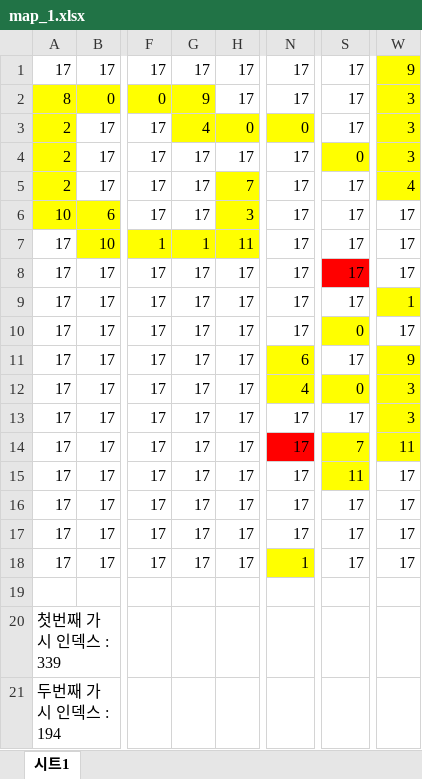
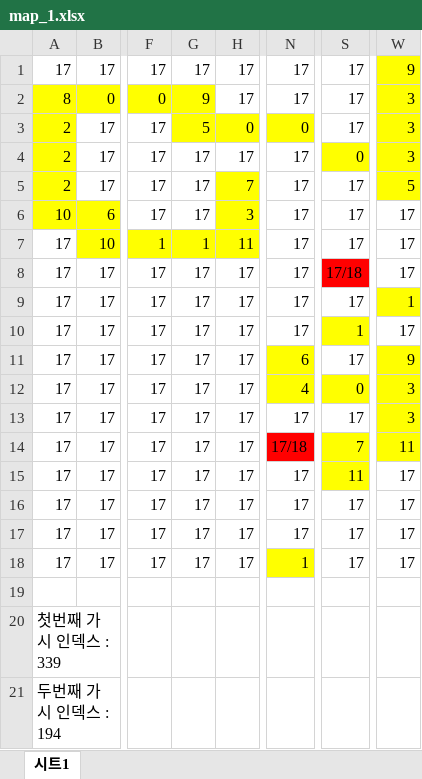
Before and after one commit to chicolangbo/SFML_TombOfTheMask_Clone, an Excel workbook: TombOfTheMask_clone-bin/map/map_1.xlsx, sheet 시트1, drawn as a sheet; only a part is shown, gaps mark what is left out; values as stored, in another font and other column widths than the file's, no borders; the diff names each change by its address in the sheet, - before the commit and + after, or states it on an @@ line.

```diff
--- a/TombOfTheMask_clone-bin/map/map_1.xlsx (sheet 시트1)
+++ b/TombOfTheMask_clone-bin/map/map_1.xlsx (sheet 시트1)
-G3: 4
+G3: 5
-W5: 4
+W5: 5
-S8: 17
+S8: 17/18
-S10: 0
+S10: 1
-N14: 17
+N14: 17/18
```
Also changed, not shown: 11 other files.
